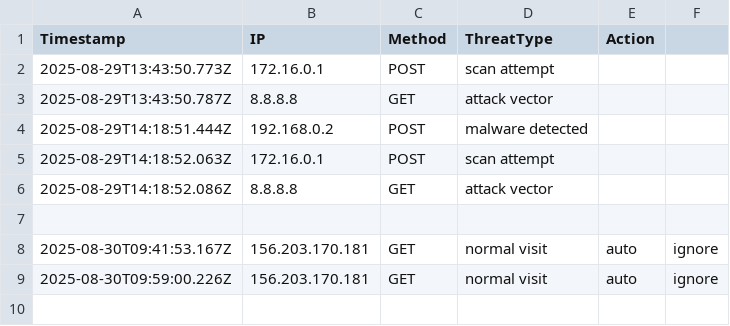
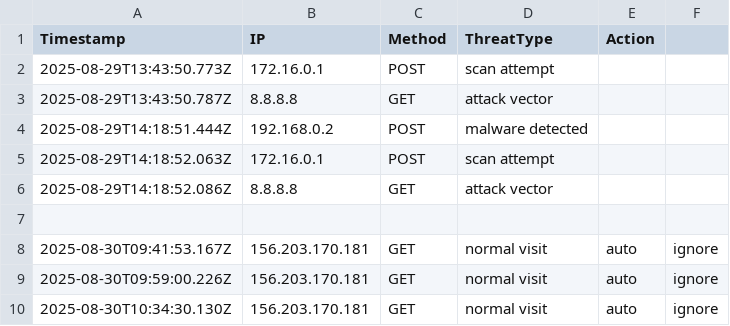
Before and after one commit to etiqotwf/honeypotpro, a CSV file: logs/threats.csv, drawn as a sheet.

Commit message:
Auto update

```diff
--- a/logs/threats.csv
+++ b/logs/threats.csv
@@ -9 +9,2 @@ Timestamp,IP,Method,ThreatType,Action
 2025-08-30T09:59:00.226Z,156.203.170.181,GET,normal visit,auto,ignore
+2025-08-30T10:34:30.130Z,156.203.170.181,GET,normal visit,auto,ignore
```
Also changed, not shown: 1 other file.
